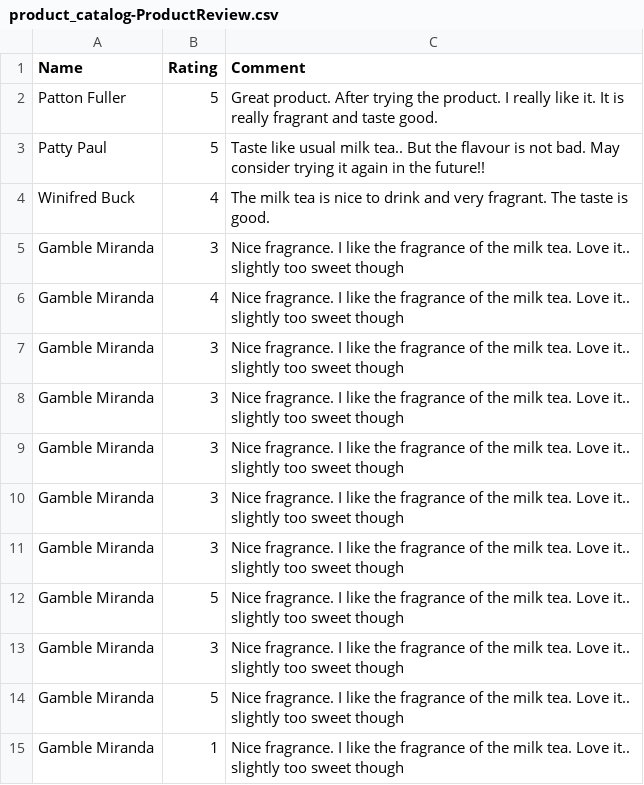
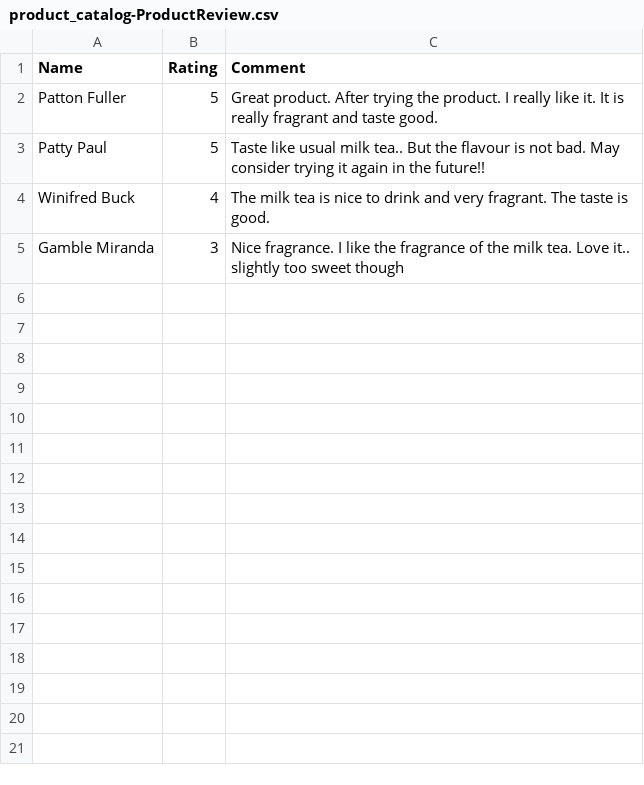
Before and after one commit to sschacon/cap-product_catalog, a CSV file: db/data/product_catalog-ProductReview.csv, drawn as a sheet; the diff names each change by its address in the sheet, - before the commit and + after, or states it on an @@ line.

```diff
--- a/db/data/product_catalog-ProductReview.csv
+++ b/db/data/product_catalog-ProductReview.csv
-row 6: Gamble Miranda | 4 | Nice fragrance. I like the fragrance of the milk tea. Love it.. slightly too sweet though
-row 7: Gamble Miranda | 3 | Nice fragrance. I like the fragrance of the milk tea. Love it.. slightly too sweet though
-row 8: Gamble Miranda | 3 | Nice fragrance. I like the fragrance of the milk tea. Love it.. slightly too sweet though
-row 9: Gamble Miranda | 3 | Nice fragrance. I like the fragrance of the milk tea. Love it.. slightly too sweet though
-row 10: Gamble Miranda | 3 | Nice fragrance. I like the fragrance of the milk tea. Love it.. slightly too sweet though
-row 11: Gamble Miranda | 3 | Nice fragrance. I like the fragrance of the milk tea. Love it.. slightly too sweet though
-row 12: Gamble Miranda | 5 | Nice fragrance. I like the fragrance of the milk tea. Love it.. slightly too sweet though
-row 13: Gamble Miranda | 3 | Nice fragrance. I like the fragrance of the milk tea. Love it.. slightly too sweet though
-row 14: Gamble Miranda | 5 | Nice fragrance. I like the fragrance of the milk tea. Love it.. slightly too sweet though
-row 15: Gamble Miranda | 1 | Nice fragrance. I like the fragrance of the milk tea. Love it.. slightly too sweet though
```
Also changed, not shown: db/data/product_catalog-Products.csv, 1 other file.
